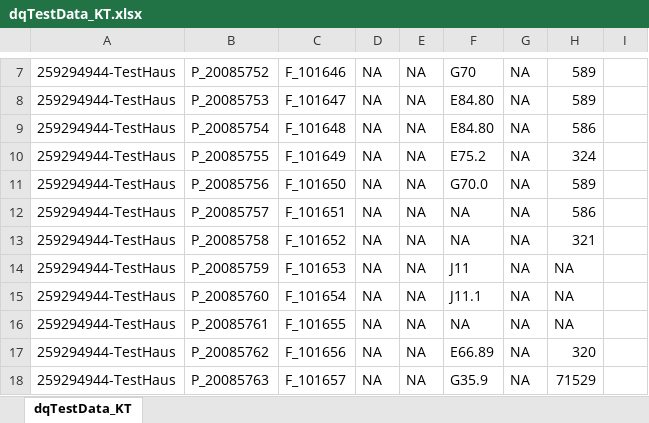
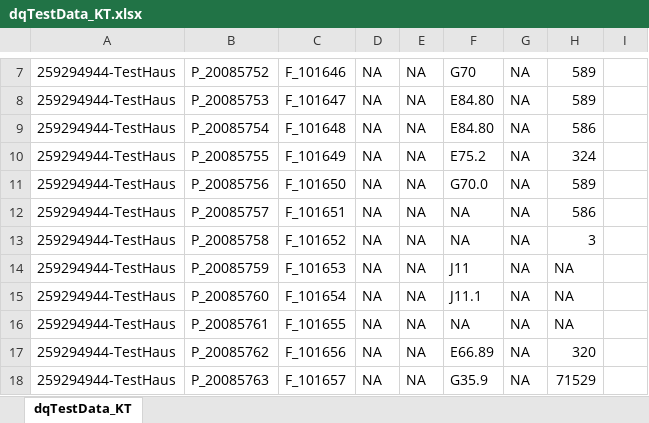
Before and after one commit to medizininformatik-initiative/cord-dq-checker, an Excel workbook: Data/medData/dqTestData_KT.xlsx, sheet dqTestData_KT, drawn as a sheet; only a part is shown, gaps mark what is left out; values as stored, in another font and other column widths than the file's, no borders; the diff names each change by its address in the sheet, - before the commit and + after, or states it on an @@ line.

```diff
--- a/Data/medData/dqTestData_KT.xlsx (sheet dqTestData_KT)
+++ b/Data/medData/dqTestData_KT.xlsx (sheet dqTestData_KT)
-H13: 321
+H13: 3
```
Also changed, not shown: Data/Export/Datenqualitätsreport_ dqTestData .xlsx, 5 other files.
